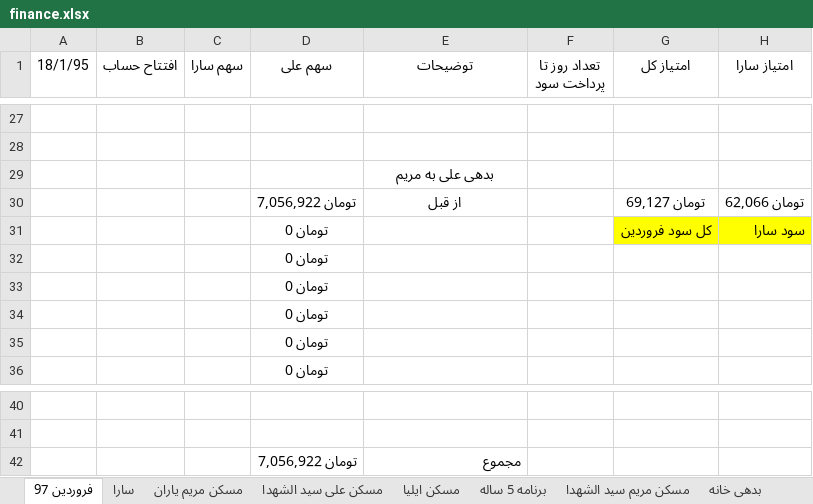
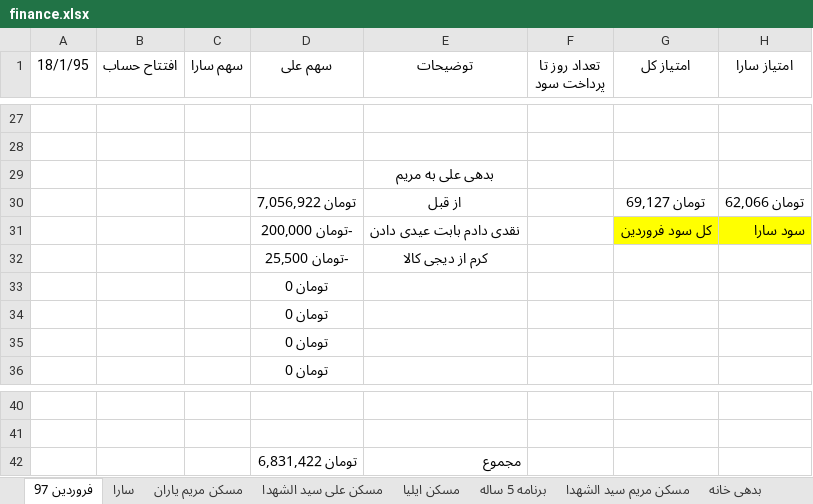
Before and after one commit to ali61n60/AudioDemo, an Excel workbook: AudioDemo/finance/finance.xlsx, sheet فروردین 97, drawn as a sheet; only a part is shown, gaps mark what is left out; values as stored, in another font and other column widths than the file's, no borders; the diff names each change by its address in the sheet, - before the commit and + after, or states it on an @@ line.

```diff
--- a/AudioDemo/finance/finance.xlsx (sheet فروردین 97)
+++ b/AudioDemo/finance/finance.xlsx (sheet فروردین 97)
-D31 (سهم علی): تومان 0
+D31 (سهم علی): -تومان 200,000
-E31 (توضیحات): (empty)
+E31 (توضیحات): نقدی دادم بابت عیدی دادن
-D32 (سهم علی): تومان 0
+D32 (سهم علی): -تومان 25,500
-E32 (توضیحات): (empty)
+E32 (توضیحات): کرم از دیجی کالا
-D42 (سهم علی): تومان 7,056,922
+D42 (سهم علی): تومان 6,831,422
```
Also changed, not shown: sheet اوراق بدون ریسک, sheet مسکن علی سید الشهدا, sheet برنامه 5 ساله, formulas that keep their value.
